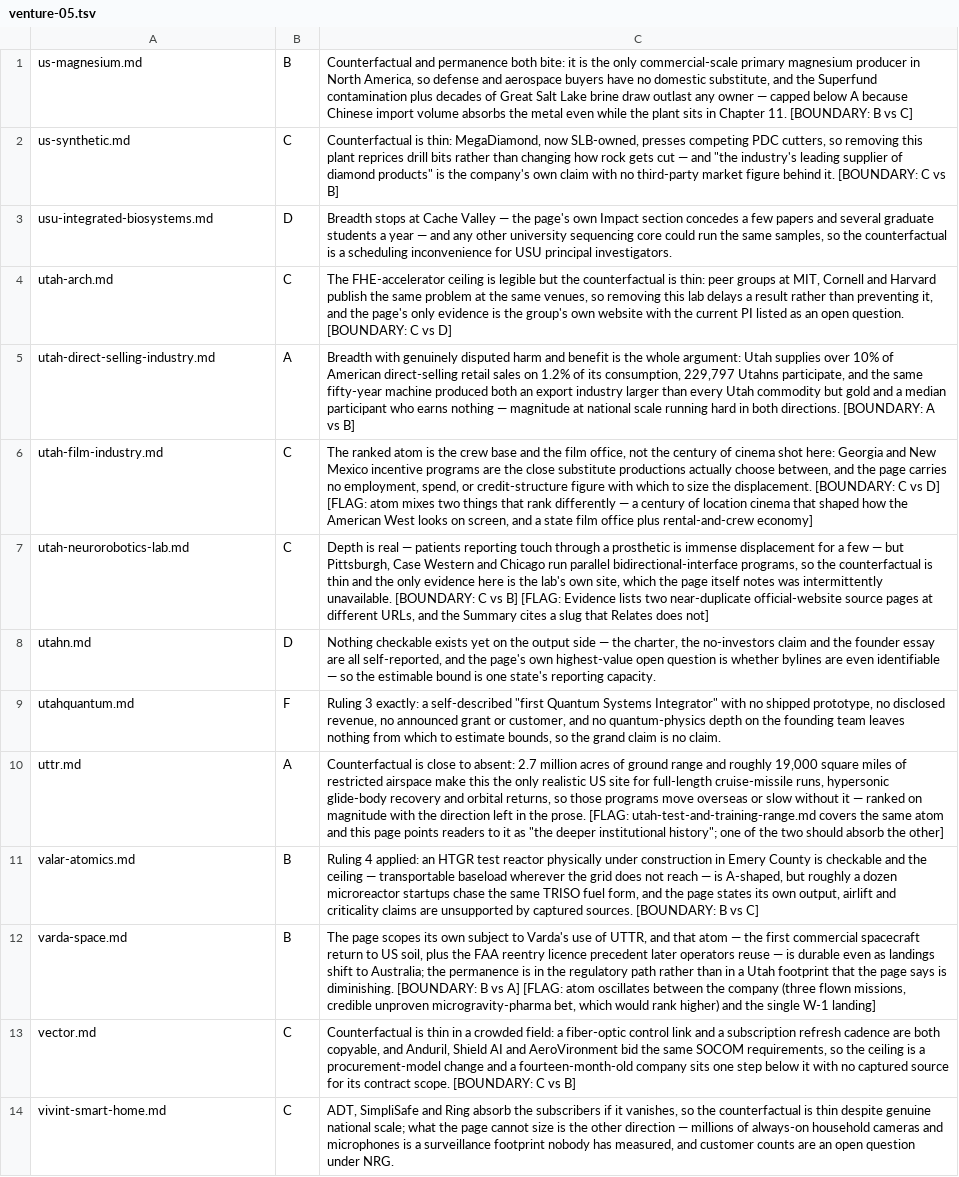
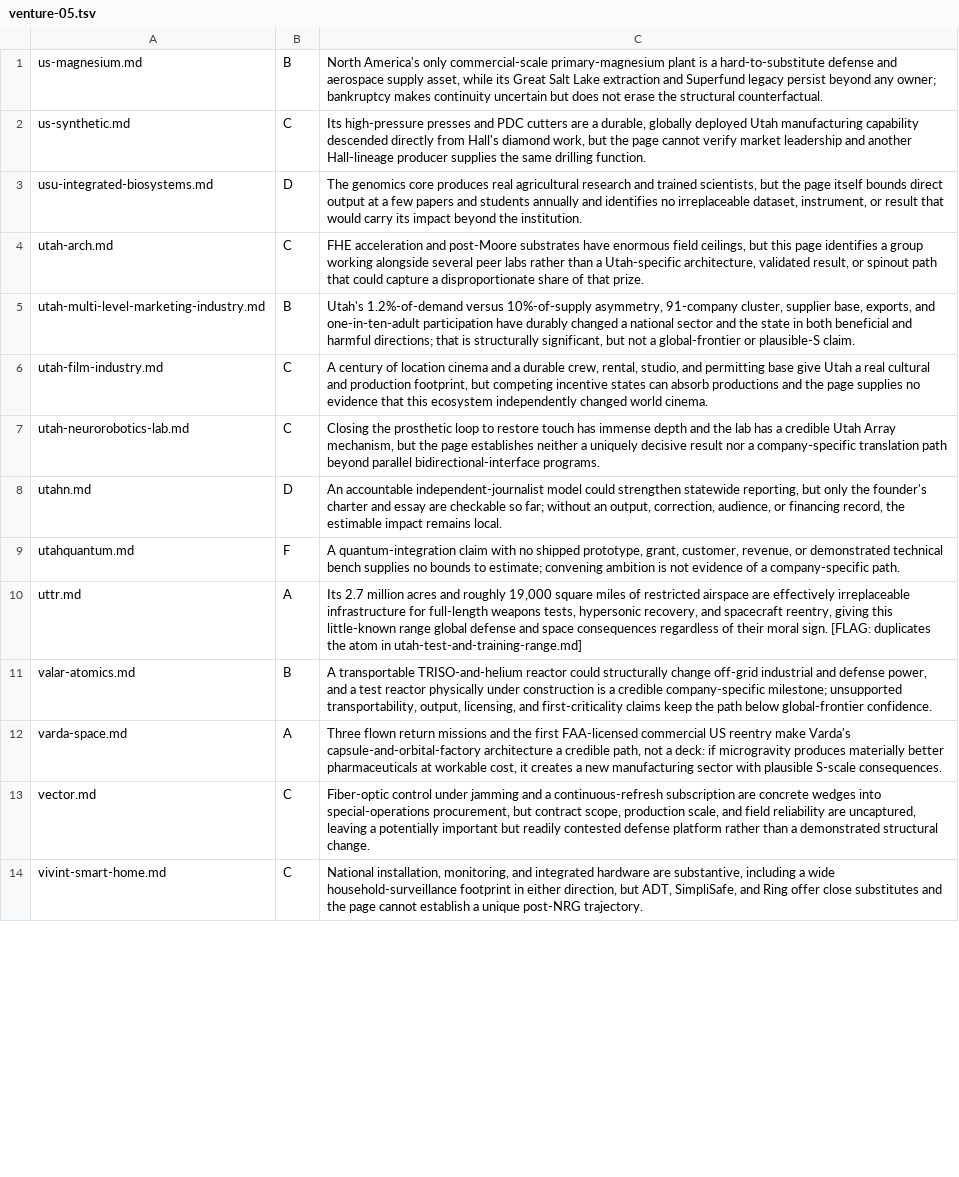
Before and after one commit to Hamnivore/great-work-utah, a TSV file: research/tier-list/results/venture-05.tsv, drawn as a sheet; only a part is shown; removed rows and columns are numbered as before the commit, all else as after; the diff covers the shown part only; the diff names each change by its address in the sheet, - before the commit and + after, or states it on an @@ line.

```diff
--- a/research/tier-list/results/venture-05.tsv
+++ b/research/tier-list/results/venture-05.tsv
-C1: Counterfactual and permanence both bite: it is the only commercial-scale primary magnesium producer in North America, so defense and aerospace buyers have no domestic substitute, and the Superfund contamination plus decades of Great Salt Lake brine draw outlast any owner — capped below A because Chinese import volume absorbs the metal even while the plant sits in Chapter 11. [BOUNDARY: B vs C]
+C1: North America's only commercial-scale primary-magnesium plant is a hard-to-substitute defense and aerospace supply asset, while its Great Salt Lake extraction and Superfund legacy persist beyond any owner; bankruptcy makes continuity uncertain but does not erase the structural counterfactual.
-C2: Counterfactual is thin: MegaDiamond, now SLB-owned, presses competing PDC cutters, so removing this plant reprices drill bits rather than changing how rock gets cut — and "the industry's leading supplier of diamond products" is the company's own claim with no third-party market figure behind it. [BOUNDARY: C vs B]
+C2: Its high-pressure presses and PDC cutters are a durable, globally deployed Utah manufacturing capability descended directly from Hall's diamond work, but the page cannot verify market leadership and another Hall-lineage producer supplies the same drilling function.
-C3: Breadth stops at Cache Valley — the page's own Impact section concedes a few papers and several graduate students a year — and any other university sequencing core could run the same samples, so the counterfactual is a scheduling inconvenience for USU principal investigators.
+C3: The genomics core produces real agricultural research and trained scientists, but the page itself bounds direct output at a few papers and students annually and identifies no irreplaceable dataset, instrument, or result that would carry its impact beyond the institution.
-C4: The FHE-accelerator ceiling is legible but the counterfactual is thin: peer groups at MIT, Cornell and Harvard publish the same problem at the same venues, so removing this lab delays a result rather than preventing it, and the page's only evidence is the group's own website with the current PI listed as an open question. [BOUNDARY: C vs D]
+C4: FHE acceleration and post-Moore substrates have enormous field ceilings, but this page identifies a group working alongside several peer labs rather than a Utah-specific architecture, validated result, or spinout path that could capture a disproportionate share of that prize.
-row 5: utah-direct-selling-industry.md | A | Breadth with genuinely disputed harm and benefit is the whole argument: Utah supplies over 10% of American direct-selling retail sales on 1.2% of its consumption, 229,797 Utahns participate, and the same fifty-year machine produced both an export industry larger than every Utah commodity but gold and a median participant who earns nothing — magnitude at national scale running hard in both directions. [BOUNDARY: A vs B]
+row 5: utah-multi-level-marketing-industry.md | B | Utah's 1.2%-of-demand versus 10%-of-supply asymmetry, 91-company cluster, supplier base, exports, and one-in-ten-adult participation have durably changed a national sector and the state in both beneficial and harmful directions; that is structurally significant, but not a global-frontier or plausible-S claim.
-C6: The ranked atom is the crew base and the film office, not the century of cinema shot here: Georgia and New Mexico incentive programs are the close substitute productions actually choose between, and the page carries no employment, spend, or credit-structure figure with which to size the displacement. [BOUNDARY: C vs D] [FLAG: atom mixes two things that rank differently — a century of location cinema that shaped how the American West looks on screen, and a state film office plus rental-and-crew economy]
+C6: A century of location cinema and a durable crew, rental, studio, and permitting base give Utah a real cultural and production footprint, but competing incentive states can absorb productions and the page supplies no evidence that this ecosystem independently changed world cinema.
-C7: Depth is real — patients reporting touch through a prosthetic is immense displacement for a few — but Pittsburgh, Case Western and Chicago run parallel bidirectional-interface programs, so the counterfactual is thin and the only evidence here is the lab's own site, which the page itself notes was intermittently unavailable. [BOUNDARY: C vs B] [FLAG: Evidence lists two near-duplicate official-website source pages at different URLs, and the Summary cites a slug that Relates does not]
+C7: Closing the prosthetic loop to restore touch has immense depth and the lab has a credible Utah Array mechanism, but the page establishes neither a uniquely decisive result nor a company-specific translation path beyond parallel bidirectional-interface programs.
-C8: Nothing checkable exists yet on the output side — the charter, the no-investors claim and the founder essay are all self-reported, and the page's own highest-value open question is whether bylines are even identifiable — so the estimable bound is one state's reporting capacity.
+C8: An accountable independent-journalist model could strengthen statewide reporting, but only the founder's charter and essay are checkable so far; without an output, correction, audience, or financing record, the estimable impact remains local.
-C9: Ruling 3 exactly: a self-described "first Quantum Systems Integrator" with no shipped prototype, no disclosed revenue, no announced grant or customer, and no quantum-physics depth on the founding team leaves nothing from which to estimate bounds, so the grand claim is no claim.
+C9: A quantum-integration claim with no shipped prototype, grant, customer, revenue, or demonstrated technical bench supplies no bounds to estimate; convening ambition is not evidence of a company-specific path.
-C10: Counterfactual is close to absent: 2.7 million acres of ground range and roughly 19,000 square miles of restricted airspace make this the only realistic US site for full-length cruise-missile runs, hypersonic glide-body recovery and orbital returns, so those programs move overseas or slow without it — ranked on magnitude with the direction left in the prose. [FLAG: utah-test-and-training-range.md covers the same atom and this page points readers to it as "the deeper institutional history"; one of the two should absorb the other]
+C10: Its 2.7 million acres and roughly 19,000 square miles of restricted airspace are effectively irreplaceable infrastructure for full-length weapons tests, hypersonic recovery, and spacecraft reentry, giving this little-known range global defense and space consequences regardless of their moral sign. [FLAG: duplicates the atom in utah-test-and-training-range.md]
-C11: Ruling 4 applied: an HTGR test reactor physically under construction in Emery County is checkable and the ceiling — transportable baseload wherever the grid does not reach — is A-shaped, but roughly a dozen microreactor startups chase the same TRISO fuel form, and the page states its own output, airlift and criticality claims are unsupported by captured sources. [BOUNDARY: B vs C]
+C11: A transportable TRISO-and-helium reactor could structurally change off-grid industrial and defense power, and a test reactor physically under construction is a credible company-specific milestone; unsupported transportability, output, licensing, and first-criticality claims keep the path below global-frontier confidence.
-B12: B
+B12: A
-C12: The page scopes its own subject to Varda's use of UTTR, and that atom — the first commercial spacecraft return to US soil, plus the FAA reentry licence precedent later operators reuse — is durable even as landings shift to Australia; the permanence is in the regulatory path rather than in a Utah footprint that the page says is diminishing. [BOUNDARY: B vs A] [FLAG: atom oscillates between the company (three flown missions, credible unproven microgravity-pharma bet, which would rank higher) and the single W-1 landing]
+C12: Three flown return missions and the first FAA-licensed commercial US reentry make Varda's capsule-and-orbital-factory architecture a credible path, not a deck: if microgravity produces materially better pharmaceuticals at workable cost, it creates a new manufacturing sector with plausible S-scale consequences.
-C13: Counterfactual is thin in a crowded field: a fiber-optic control link and a subscription refresh cadence are both copyable, and Anduril, Shield AI and AeroVironment bid the same SOCOM requirements, so the ceiling is a procurement-model change and a fourteen-month-old company sits one step below it with no captured source for its contract scope. [BOUNDARY: C vs B]
+C13: Fiber-optic control under jamming and a continuous-refresh subscription are concrete wedges into special-operations procurement, but contract scope, production scale, and field reliability are uncaptured, leaving a potentially important but readily contested defense platform rather than a demonstrated structural change.
-C14: ADT, SimpliSafe and Ring absorb the subscribers if it vanishes, so the counterfactual is thin despite genuine national scale; what the page cannot size is the other direction — millions of always-on household cameras and microphones is a surveillance footprint nobody has measured, and customer counts are an open question under NRG.
+C14: National installation, monitoring, and integrated hardware are substantive, including a wide household-surveillance footprint in either direction, but ADT, SimpliSafe, and Ring offer close substitutes and the page cannot establish a unique post-NRG trajectory.
```
Also changed, not shown: 16 edited cells elsewhere in this file, research/tier-list/results/venture-00.tsv, research/tier-list/results/venture-01.tsv, 45 other files.
